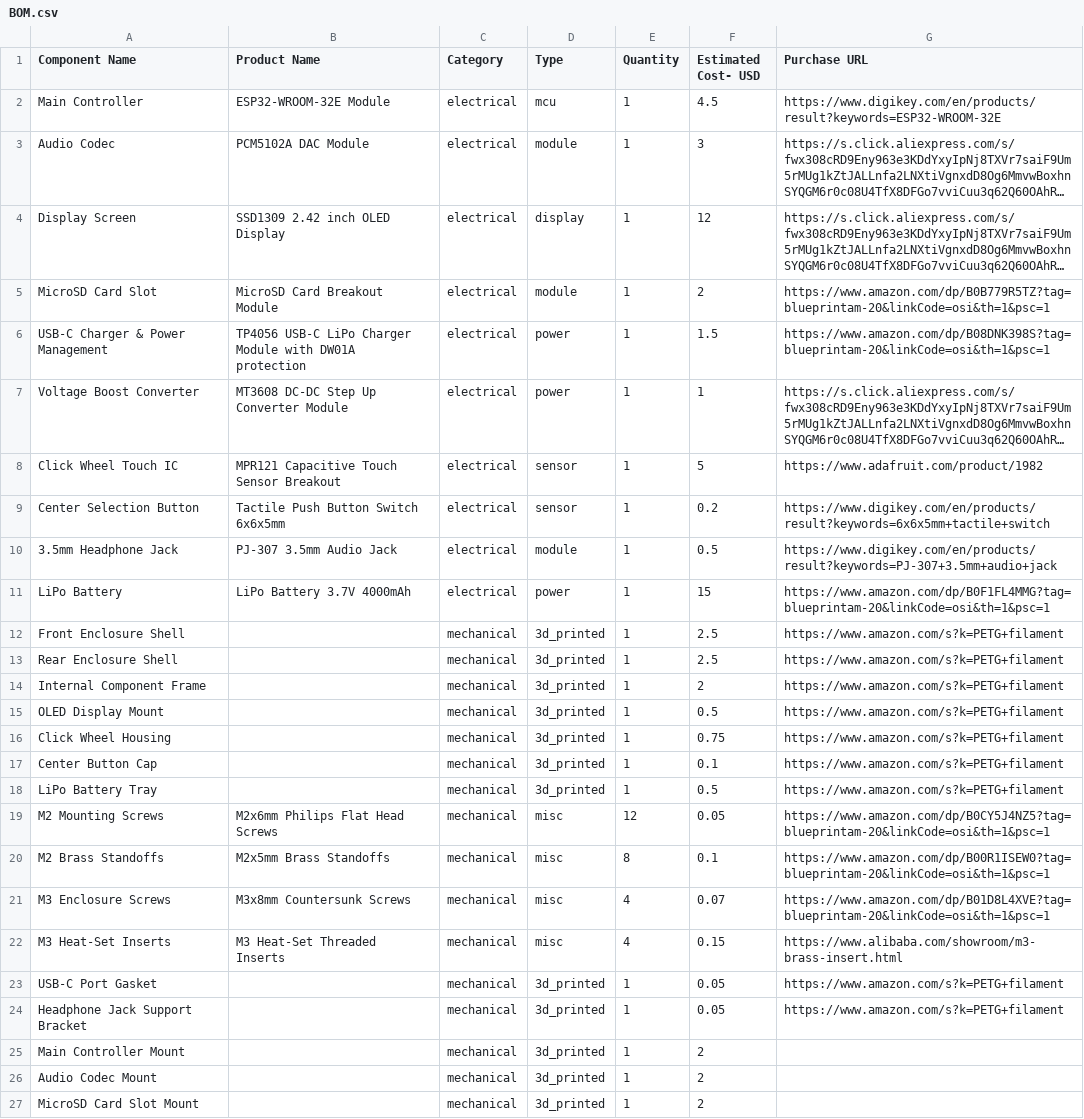
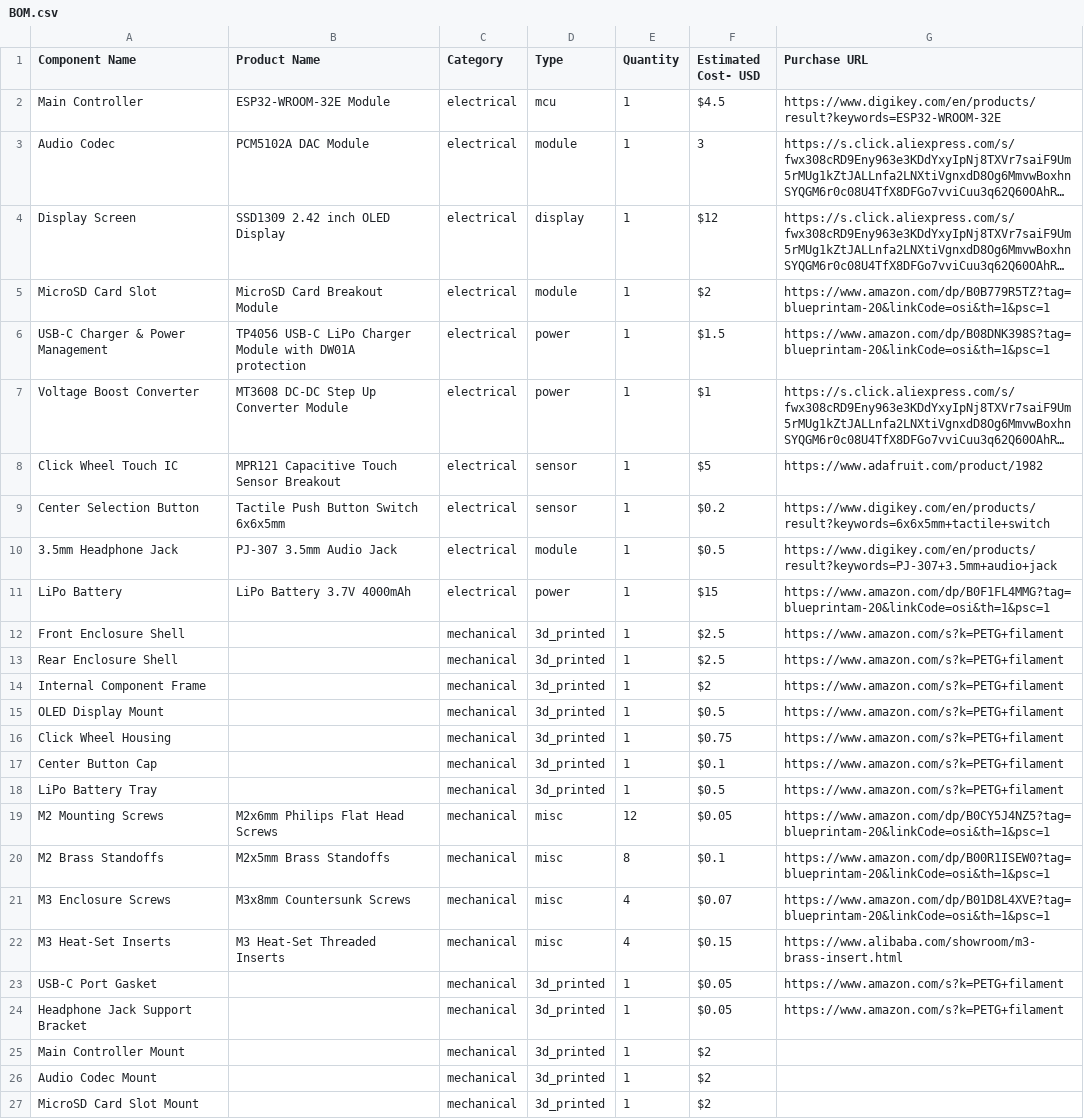
Before and after one commit to yadavtejas1947-eng/Mp3-player, a CSV file: BOM.csv, drawn as a sheet; long unchanged cells end in …; the diff names each change by its address in the sheet, - before the commit and + after, or states it on an @@ line.

Commit message:
Update BOM.csv

```diff
--- a/BOM.csv
+++ b/BOM.csv
-F2 (Estimated Cost- USD): 4.5
+F2 (Estimated Cost- USD): $4.5
-F4 (Estimated Cost- USD): 12
+F4 (Estimated Cost- USD): $12
-F5 (Estimated Cost- USD): 2
+F5 (Estimated Cost- USD): $2
-F6 (Estimated Cost- USD): 1.5
+F6 (Estimated Cost- USD): $1.5
-F7 (Estimated Cost- USD): 1
+F7 (Estimated Cost- USD): $1
-F8 (Estimated Cost- USD): 5
+F8 (Estimated Cost- USD): $5
-F9 (Estimated Cost- USD): 0.2
+F9 (Estimated Cost- USD): $0.2
-F10 (Estimated Cost- USD): 0.5
+F10 (Estimated Cost- USD): $0.5
-F11 (Estimated Cost- USD): 15
+F11 (Estimated Cost- USD): $15
-F12:F13 (Estimated Cost- USD): 2.5
+F12:F13 (Estimated Cost- USD): $2.5
-F14 (Estimated Cost- USD): 2
+F14 (Estimated Cost- USD): $2
-F15 (Estimated Cost- USD): 0.5
+F15 (Estimated Cost- USD): $0.5
-F16 (Estimated Cost- USD): 0.75
+F16 (Estimated Cost- USD): $0.75
-F17 (Estimated Cost- USD): 0.1
+F17 (Estimated Cost- USD): $0.1
-F18 (Estimated Cost- USD): 0.5
+F18 (Estimated Cost- USD): $0.5
-F19 (Estimated Cost- USD): 0.05
+F19 (Estimated Cost- USD): $0.05
-F20 (Estimated Cost- USD): 0.1
+F20 (Estimated Cost- USD): $0.1
-F21 (Estimated Cost- USD): 0.07
+F21 (Estimated Cost- USD): $0.07
-F22 (Estimated Cost- USD): 0.15
+F22 (Estimated Cost- USD): $0.15
-F23:F24 (Estimated Cost- USD): 0.05
+F23:F24 (Estimated Cost- USD): $0.05
-F25:F27 (Estimated Cost- USD): 2
+F25:F27 (Estimated Cost- USD): $2
```
